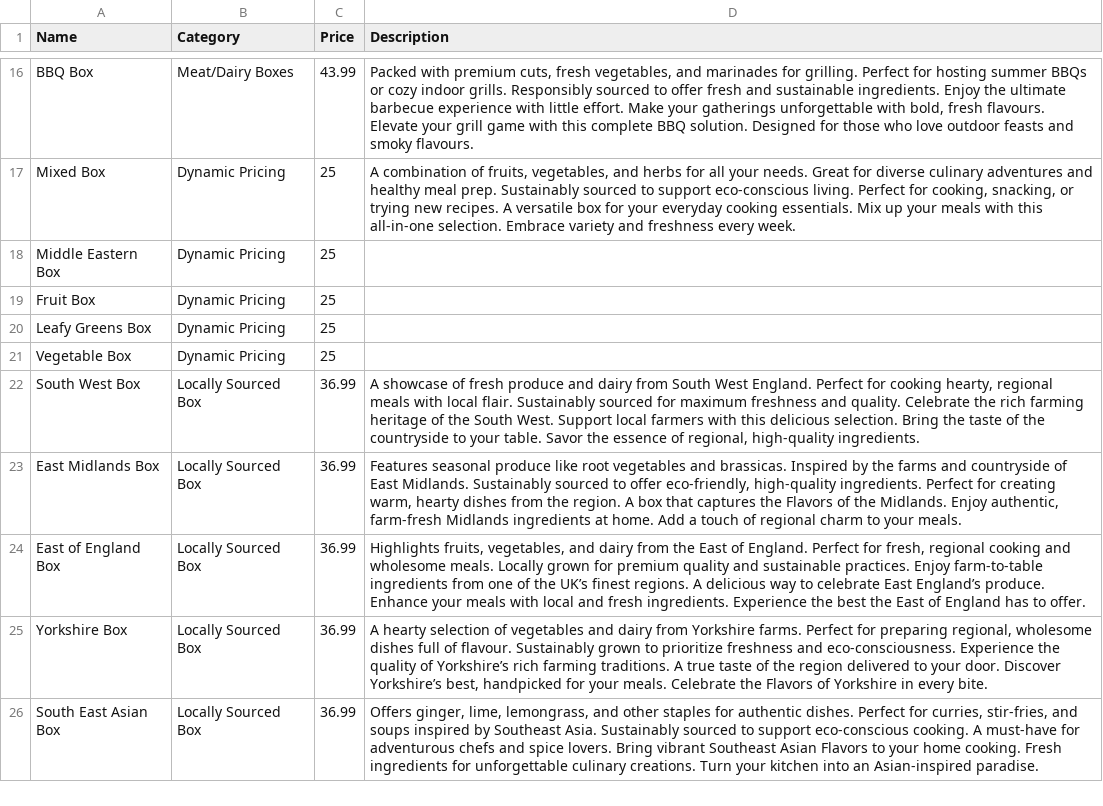
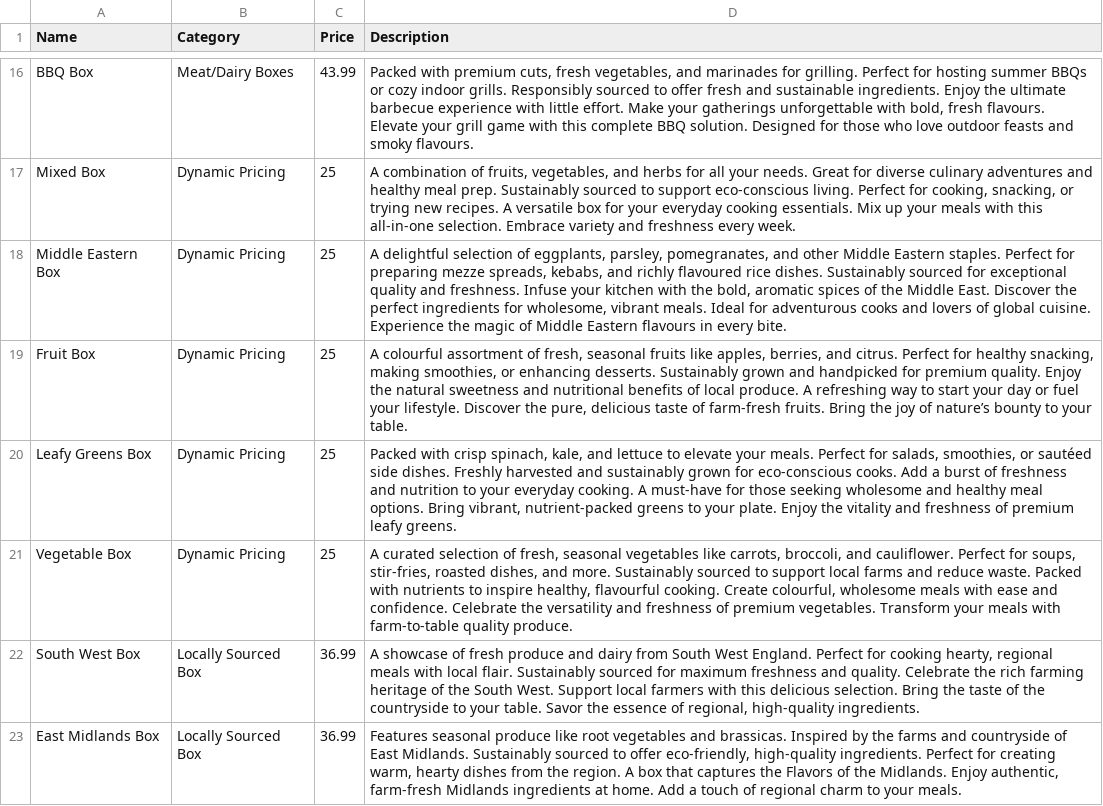
Before and after one commit to mohasali/Farm-To-Fork, a CSV file: database/data/Box-data.csv, drawn as a sheet; only a part is shown, gaps mark what is left out; the shorter side is filled out with more unchanged rows.

Commit message:
Made changed to the Product Descriptions

```diff
--- a/database/data/Box-data.csv
+++ b/database/data/Box-data.csv
@@ -17,6 +17,6 @@ BBQ Box,Meat/Dairy Boxes,43.99,"Packed with premium cuts, fresh vegetables, and
 Mixed Box,Dynamic Pricing ,25,"A combination of fruits, vegetables, and herbs for all your needs. Great for diverse culinary adventures and healthy meal prep. Sustainably sourced to support eco-conscious living. Perfect for cooking, snacking, or trying new recipes. A versatile box for your everyday cooking essentials. Mix up your meals with this all-in-one selection. Embrace variety and freshness every week."
-Middle Eastern Box,Dynamic Pricing ,25,""
-Fruit Box,Dynamic Pricing ,25,""
-Leafy Greens Box,Dynamic Pricing ,25,""
-Vegetable Box,Dynamic Pricing ,25,""
+Middle Eastern Box,Dynamic Pricing ,25,"A delightful selection of eggplants, parsley, pomegranates, and other Middle Eastern staples. Perfect for preparing mezze spreads, kebabs, and richly flavoured rice dishes. Sustainably sourced for exceptional quality and freshness. Infuse your kitchen with the bold, aromatic spices of the Middle East. Discover the perfect ingredients for wholesome, vibrant meals. Ideal for adventurous cooks and lovers of global cuisine. Experience the magic of Middle Eastern flavours in every bite."
+Fruit Box,Dynamic Pricing ,25,"A colourful assortment of fresh, seasonal fruits like apples, berries, and citrus. Perfect for healthy snacking, making smoothies, or enhancing desserts. Sustainably grown and handpicked for premium quality. Enjoy the natural sweetness and nutritional benefits of local produce. A refreshing way to start your day or fuel your lifestyle. Discover the pure, delicious taste of farm-fresh fruits. Bring the joy of nature’s bounty to your table."
+Leafy Greens Box,Dynamic Pricing ,25,"Packed with crisp spinach, kale, and lettuce to elevate your meals. Perfect for salads, smoothies, or sautéed side dishes. Freshly harvested and sustainably grown for eco-conscious cooks. Add a burst of freshness and nutrition to your everyday cooking. A must-have for those seeking wholesome and healthy meal options. Bring vibrant, nutrient-packed greens to your plate. Enjoy the vitality and freshness of premium leafy greens."
+Vegetable Box,Dynamic Pricing ,25,"A curated selection of fresh, seasonal vegetables like carrots, broccoli, and cauliflower. Perfect for soups, stir-fries, roasted dishes, and more. Sustainably sourced to support local farms and reduce waste. Packed with nutrients to inspire healthy, flavourful cooking. Create colourful, wholesome meals with ease and confidence. Celebrate the versatility and freshness of premium vegetables. Transform your meals with farm-to-table quality produce."
 South West Box,Locally Sourced Box,36.99,"A showcase of fresh produce and dairy from South West England. Perfect for cooking hearty, regional meals with local flair. Sustainably sourced for maximum freshness and quality. Celebrate the rich farming heritage of the South West. Support local farmers with this delicious selection. Bring the taste of the countryside to your table. Savor the essence of regional, high-quality ingredients."
```
